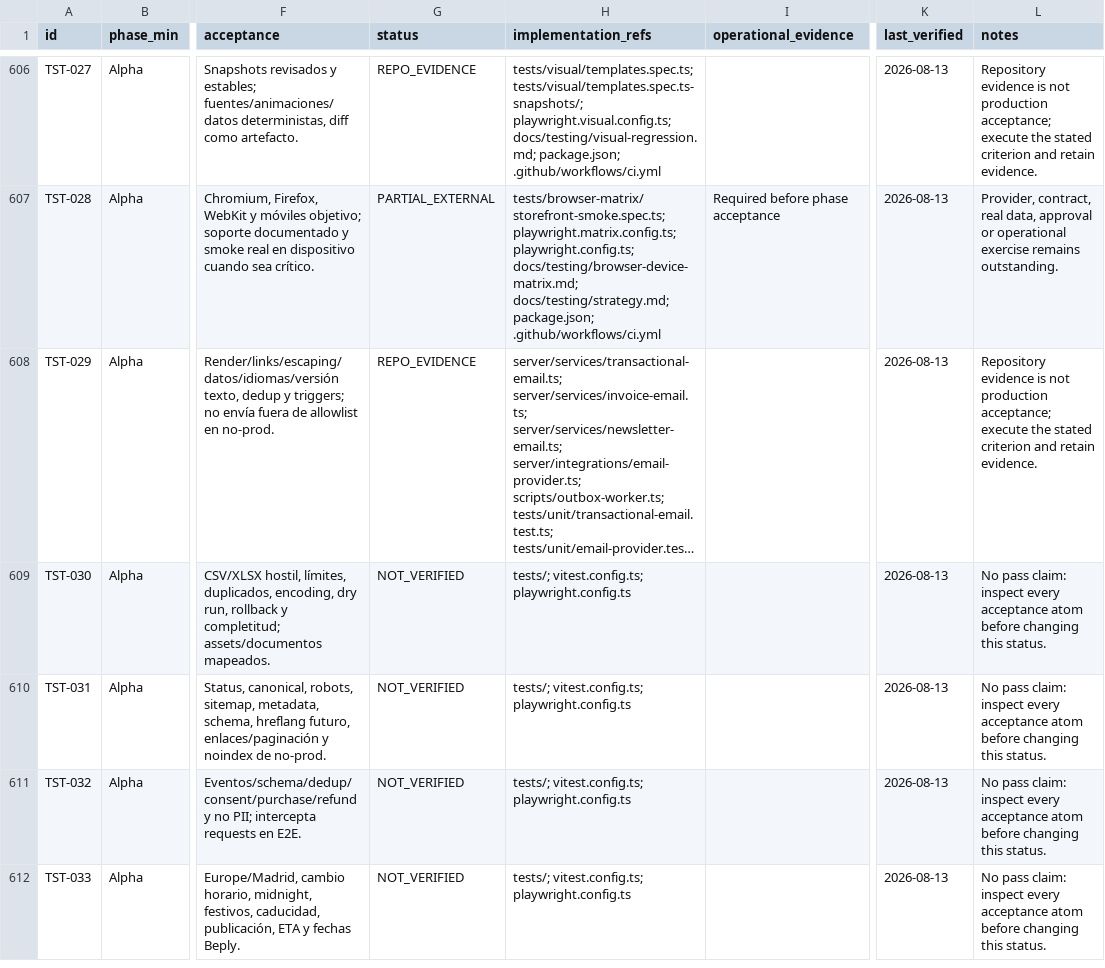
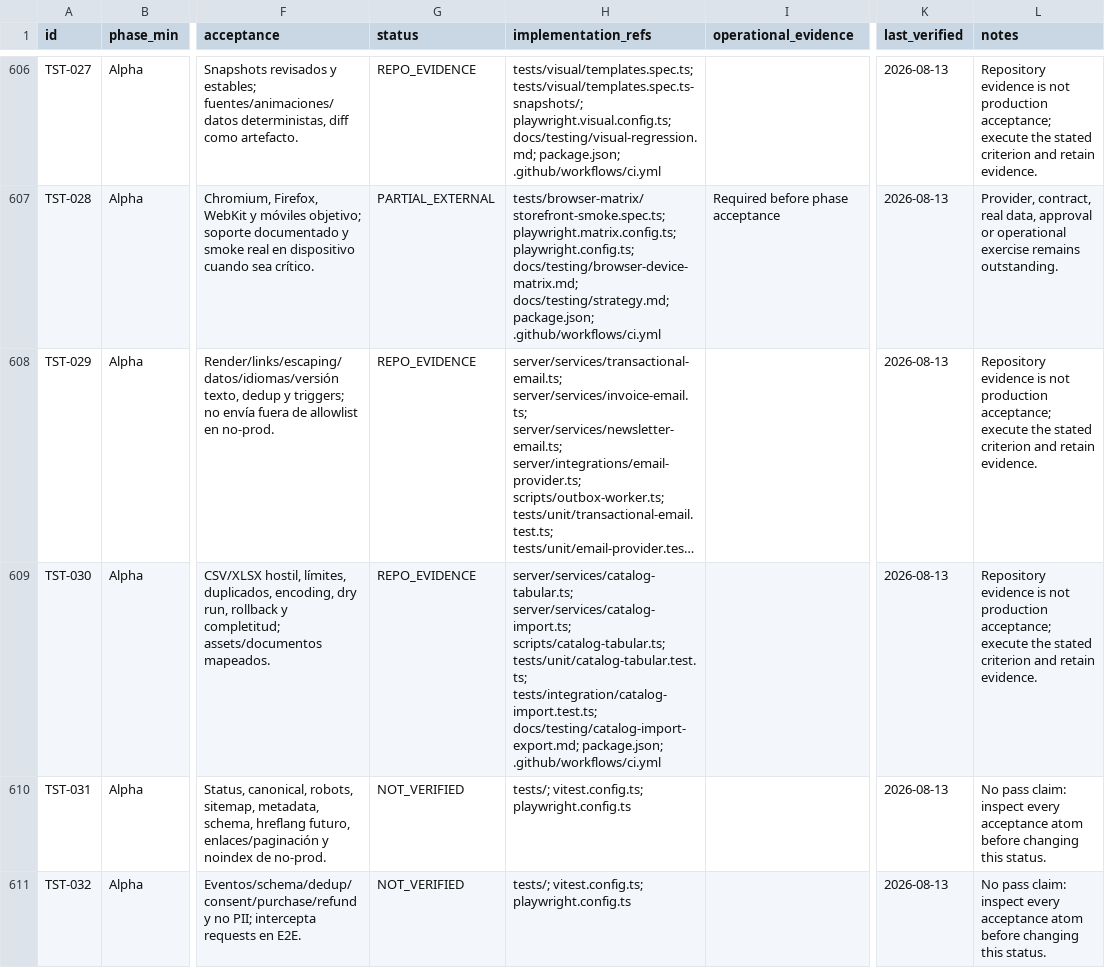
Before and after one commit to tonomolla6/neteco, a CSV file: docs/production/requirements-traceability.csv, drawn as a sheet; only a part is shown, gaps mark what is left out; the shorter side is filled out with more unchanged rows; long unchanged cells end in …; the diff names each change by its address in the sheet, - before the commit and + after, or states it on an @@ line.

Commit message:
test: govern catalog import and export

```diff
--- a/docs/production/requirements-traceability.csv
+++ b/docs/production/requirements-traceability.csv
-G609 (status): NOT_VERIFIED
+G609 (status): REPO_EVIDENCE
-H609 (implementation_refs): tests/; vitest.config.ts; playwright.config.ts
+H609 (implementation_refs): server/services/catalog-tabular.ts; server/services/catalog-import.ts; scripts/catalog-tabular.ts; tests/unit/catalog-tabular.test.ts; tests/integration/catalog-import.test.ts; docs/testing/catalog-import-export.md; package.json; .github/workflows/ci.yml
-L609 (notes): No pass claim: inspect every acceptance atom before changing this status.
+L609 (notes): Repository evidence is not production acceptance; execute the stated criterion and retain evidence.
```
Also changed, not shown: 12 other files.
